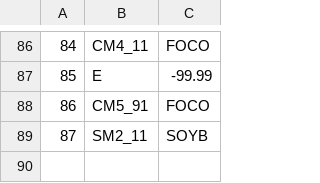
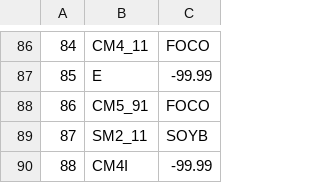
Before and after one commit to clemenswbr/bdap, a CSV file: dc_ldndc_lookup.csv, drawn as a sheet; only a part is shown, gaps mark what is left out.

```diff
--- a/dc_ldndc_lookup.csv
+++ b/dc_ldndc_lookup.csv
@@ -89 +89,2 @@
 87	SM2_11	SOYB
+88	CM4I	-99.99
```
Also changed, not shown: 2 other files.
